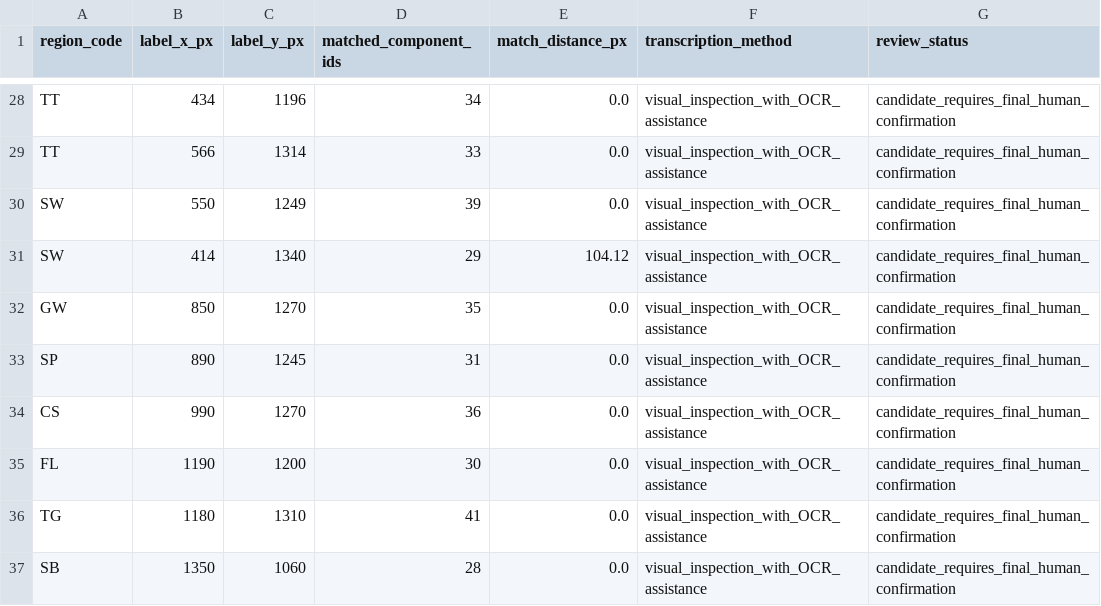
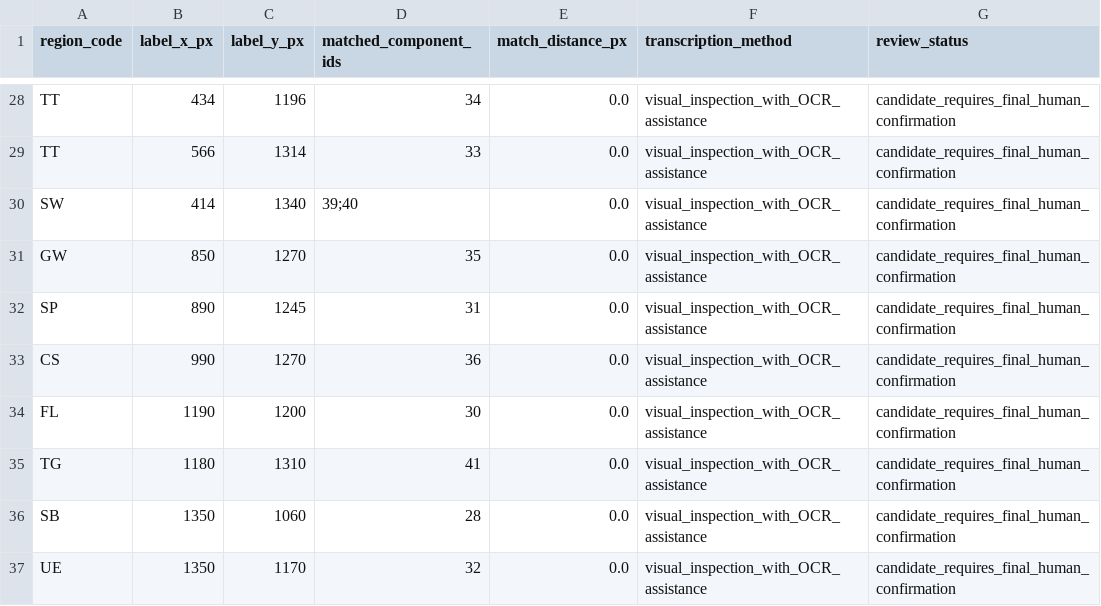
Before and after one commit to DornGames/Duniverse, a CSV file: data/region_codes.csv, drawn as a sheet; only a part is shown, gaps mark what is left out; the shorter side is filled out with more unchanged rows.

Commit message:
Separate waterway styles and fix SW labels

```diff
--- a/data/region_codes.csv
+++ b/data/region_codes.csv
@@ -29,4 +29,3 @@ TT,434,1196,34,0.0,visual_inspection_with_OCR_assistance,candidate_requires_fina
 TT,566,1314,33,0.0,visual_inspection_with_OCR_assistance,candidate_requires_final_human_confirmation
-SW,550,1249,39,0.0,visual_inspection_with_OCR_assistance,candidate_requires_final_human_confirmation
-SW,414,1340,29,104.12,visual_inspection_with_OCR_assistance,candidate_requires_final_human_confirmation
+SW,414,1340,39;40,0.0,visual_inspection_with_OCR_assistance,candidate_requires_final_human_confirmation
 GW,850,1270,35,0.0,visual_inspection_with_OCR_assistance,candidate_requires_final_human_confirmation
```
Also changed, not shown: 13 other files.
